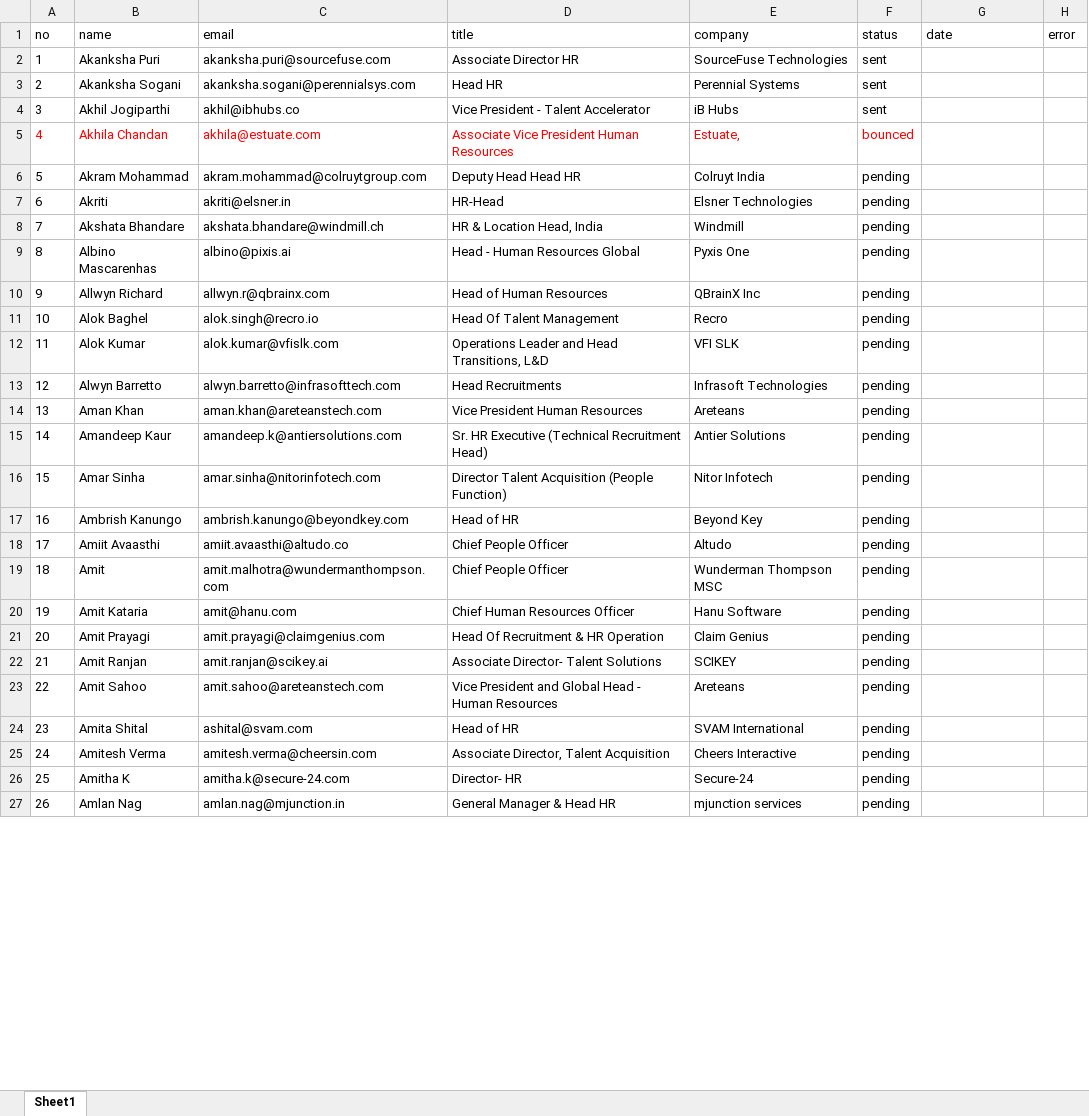
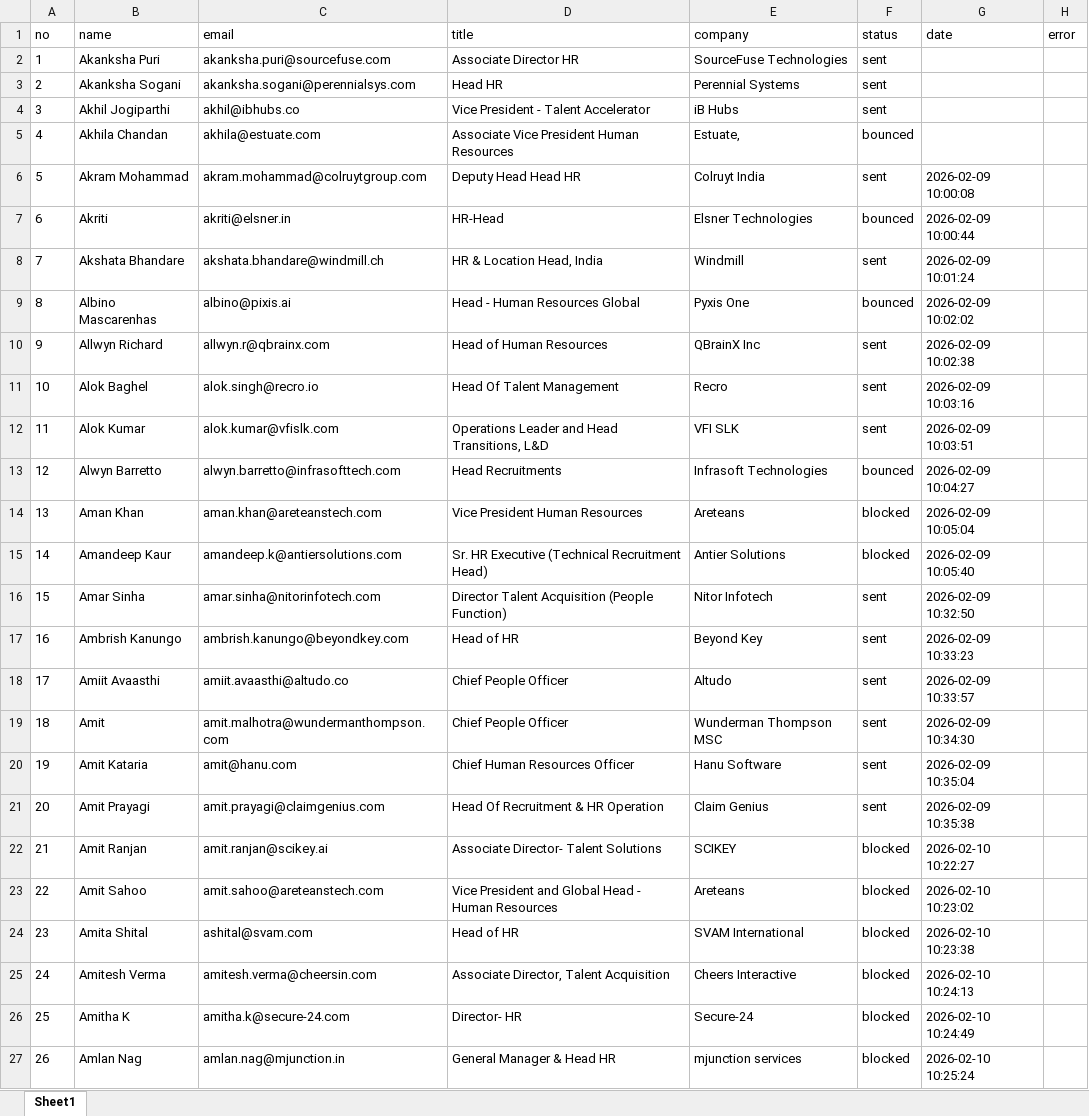
Before and after one commit to priyagupta-js/Email-Automation, an Excel workbook: data/HR_lists.xlsx, sheet Sheet1, drawn as a sheet; only a part is shown; values as stored, in another font and other column widths than the file's, no borders; the diff covers the shown part only; the diff names each change by its address in the sheet, - before the commit and + after, or states it on an @@ line.

```diff
--- a/data/HR_lists.xlsx (sheet Sheet1)
+++ b/data/HR_lists.xlsx (sheet Sheet1)
-A5:F5 text colour: #FF0000
+A5:F5 text colour: black
-F6 (status): pending
+F6 (status): sent
-G6 (date): (empty)
+G6 (date): 2026-02-09 10:00:08
-F7 (status): pending
+F7 (status): bounced
-G7 (date): (empty)
+G7 (date): 2026-02-09 10:00:44
-F8 (status): pending
+F8 (status): sent
-G8 (date): (empty)
+G8 (date): 2026-02-09 10:01:24
-F9 (status): pending
+F9 (status): bounced
-G9 (date): (empty)
+G9 (date): 2026-02-09 10:02:02
-F10:F12 (status): pending
+F10:F12 (status): sent
-G10 (date): (empty)
+G10 (date): 2026-02-09 10:02:38
-G11 (date): (empty)
+G11 (date): 2026-02-09 10:03:16
-G12 (date): (empty)
+G12 (date): 2026-02-09 10:03:51
-F13 (status): pending
+F13 (status): bounced
-G13 (date): (empty)
+G13 (date): 2026-02-09 10:04:27
-F14:F15 (status): pending
+F14:F15 (status): blocked
-G14 (date): (empty)
+G14 (date): 2026-02-09 10:05:04
-G15 (date): (empty)
+G15 (date): 2026-02-09 10:05:40
-F16:F21 (status): pending
+F16:F21 (status): sent
-G16 (date): (empty)
+G16 (date): 2026-02-09 10:32:50
-G17 (date): (empty)
+G17 (date): 2026-02-09 10:33:23
-G18 (date): (empty)
+G18 (date): 2026-02-09 10:33:57
-G19 (date): (empty)
+G19 (date): 2026-02-09 10:34:30
-G20 (date): (empty)
+G20 (date): 2026-02-09 10:35:04
-G21 (date): (empty)
+G21 (date): 2026-02-09 10:35:38
-F22:F27 (status): pending
+F22:F27 (status): blocked
-G22 (date): (empty)
+G22 (date): 2026-02-10 10:22:27
-G23 (date): (empty)
+G23 (date): 2026-02-10 10:23:02
-G24 (date): (empty)
+G24 (date): 2026-02-10 10:23:38
-G25 (date): (empty)
+G25 (date): 2026-02-10 10:24:13
-G26 (date): (empty)
+G26 (date): 2026-02-10 10:24:49
-G27 (date): (empty)
+G27 (date): 2026-02-10 10:25:24
```
Also changed, not shown: 8 edited cells elsewhere in this sheet, 2 other files.
